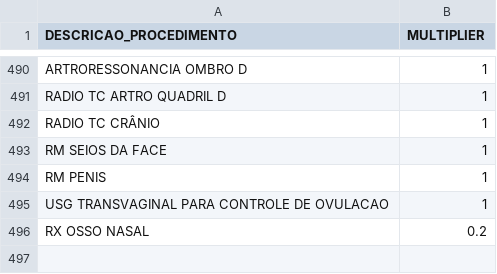
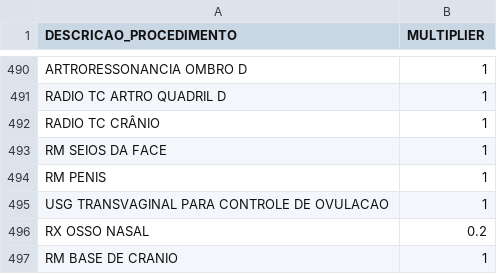
Before and after one commit to haguenka/SLA, a CSV file: multipliers.csv, drawn as a sheet; only a part is shown, gaps mark what is left out.

Commit message:
Update multipliers.csv

```diff
--- a/multipliers.csv
+++ b/multipliers.csv
@@ -496 +496,2 @@ USG TRANSVAGINAL PARA CONTROLE DE OVULACAO,1
 RX OSSO NASAL,0.2
+RM BASE DE CRANIO,1
```
